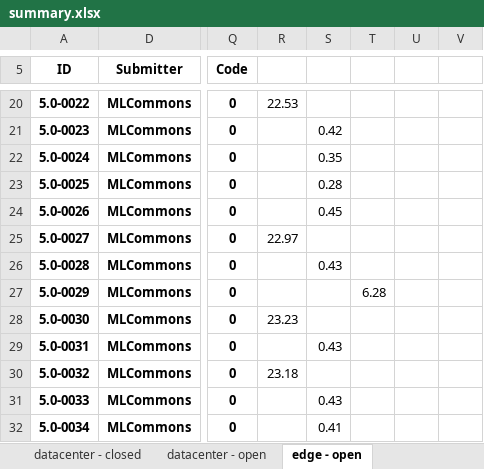
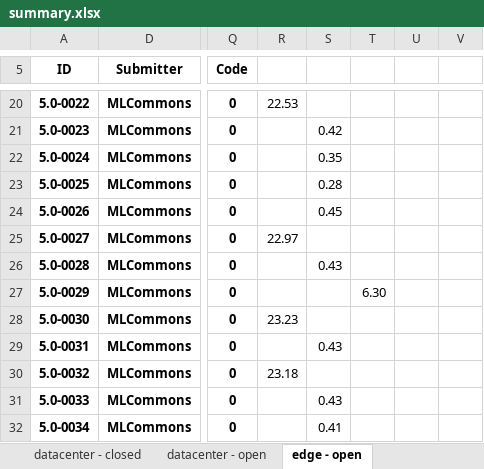
Before and after one commit to mlcommons/mlperf_inference_test_submissions_v5.0, an Excel workbook: summary.xlsx, sheet edge - open, drawn as a sheet; only a part is shown, gaps mark what is left out; values as stored, in another font and other column widths than the file's, no borders; conditional formats not drawn; the diff names each change by its address in the sheet, - before the commit and + after, or states it on an @@ line.

Commit message:
Updated results summary [skip ci]

```diff
--- a/summary.xlsx (sheet edge - open)
+++ b/summary.xlsx (sheet edge - open)
-T27: 6.28
+T27: 6.30
```
Also changed, not shown: 5 other files.
